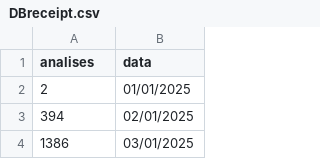
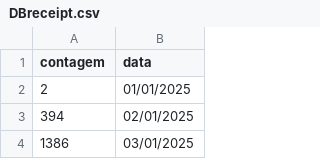
Before and after one commit to DellaCarlos/PredictiveAnalytics, a CSV file: DBreceipt.csv, drawn as a sheet; only a part is shown.

Commit message:
Adjustments in data processing

```diff
--- a/DBreceipt.csv
+++ b/DBreceipt.csv
@@ -1,2 +1,2 @@
-analises;data
+contagem;data
 2;01/01/2025
```
Also changed, not shown: 1 other file.
